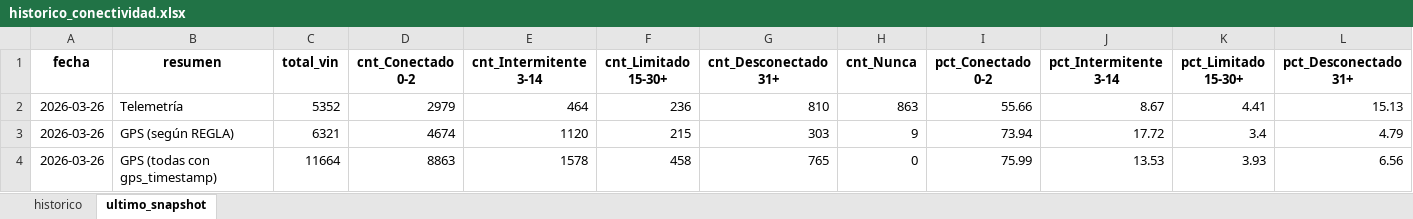
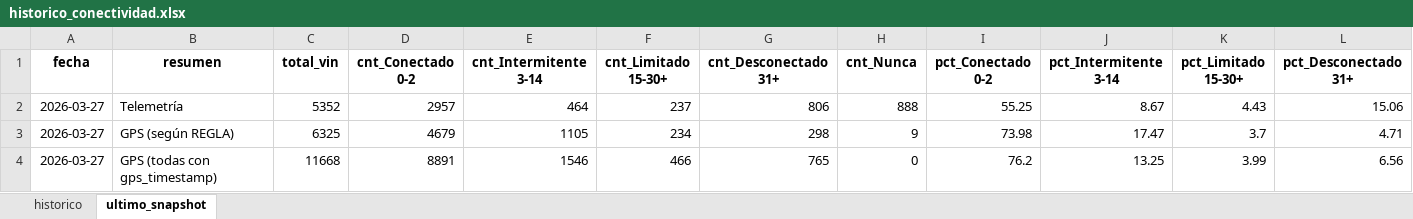
Before and after one commit to samueldavidsanchez/telemetria-dashboard, an Excel workbook: data/historico_conectividad.xlsx, sheet ultimo_snapshot, drawn as a sheet; only a part is shown; values as stored, in another font and other column widths than the file's, no borders; the diff covers the shown part only; the diff names each change by its address in the sheet, - before the commit and + after, or states it on an @@ line.

```diff
--- a/data/historico_conectividad.xlsx (sheet ultimo_snapshot)
+++ b/data/historico_conectividad.xlsx (sheet ultimo_snapshot)
-A2:A4 (fecha): 2026-03-26
+A2:A4 (fecha): 2026-03-27
-D2 (cnt_Conectado 0-2): 2979
+D2 (cnt_Conectado 0-2): 2957
-F2 (cnt_Limitado 15-30+): 236
+F2 (cnt_Limitado 15-30+): 237
-G2 (cnt_Desconectado 31+): 810
+G2 (cnt_Desconectado 31+): 806
-H2 (cnt_Nunca): 863
+H2 (cnt_Nunca): 888
-I2 (pct_Conectado 0-2): 55.66
+I2 (pct_Conectado 0-2): 55.25
-K2 (pct_Limitado 15-30+): 4.41
+K2 (pct_Limitado 15-30+): 4.43
-L2 (pct_Desconectado 31+): 15.13
+L2 (pct_Desconectado 31+): 15.06
-C3 (total_vin): 6321
+C3 (total_vin): 6325
-D3 (cnt_Conectado 0-2): 4674
+D3 (cnt_Conectado 0-2): 4679
-E3 (cnt_Intermitente 3-14): 1120
+E3 (cnt_Intermitente 3-14): 1105
-F3 (cnt_Limitado 15-30+): 215
+F3 (cnt_Limitado 15-30+): 234
-G3 (cnt_Desconectado 31+): 303
+G3 (cnt_Desconectado 31+): 298
-I3 (pct_Conectado 0-2): 73.94
+I3 (pct_Conectado 0-2): 73.98
-J3 (pct_Intermitente 3-14): 17.72
+J3 (pct_Intermitente 3-14): 17.47
-K3 (pct_Limitado 15-30+): 3.4
+K3 (pct_Limitado 15-30+): 3.7
-L3 (pct_Desconectado 31+): 4.79
+L3 (pct_Desconectado 31+): 4.71
-C4 (total_vin): 11664
+C4 (total_vin): 11668
-D4 (cnt_Conectado 0-2): 8863
+D4 (cnt_Conectado 0-2): 8891
-E4 (cnt_Intermitente 3-14): 1578
+E4 (cnt_Intermitente 3-14): 1546
-F4 (cnt_Limitado 15-30+): 458
+F4 (cnt_Limitado 15-30+): 466
-I4 (pct_Conectado 0-2): 75.99
+I4 (pct_Conectado 0-2): 76.2
-J4 (pct_Intermitente 3-14): 13.53
+J4 (pct_Intermitente 3-14): 13.25
-K4 (pct_Limitado 15-30+): 3.93
+K4 (pct_Limitado 15-30+): 3.99
```
Also changed, not shown: 1 edited cell elsewhere in this sheet, sheet historico, 1 other file.
